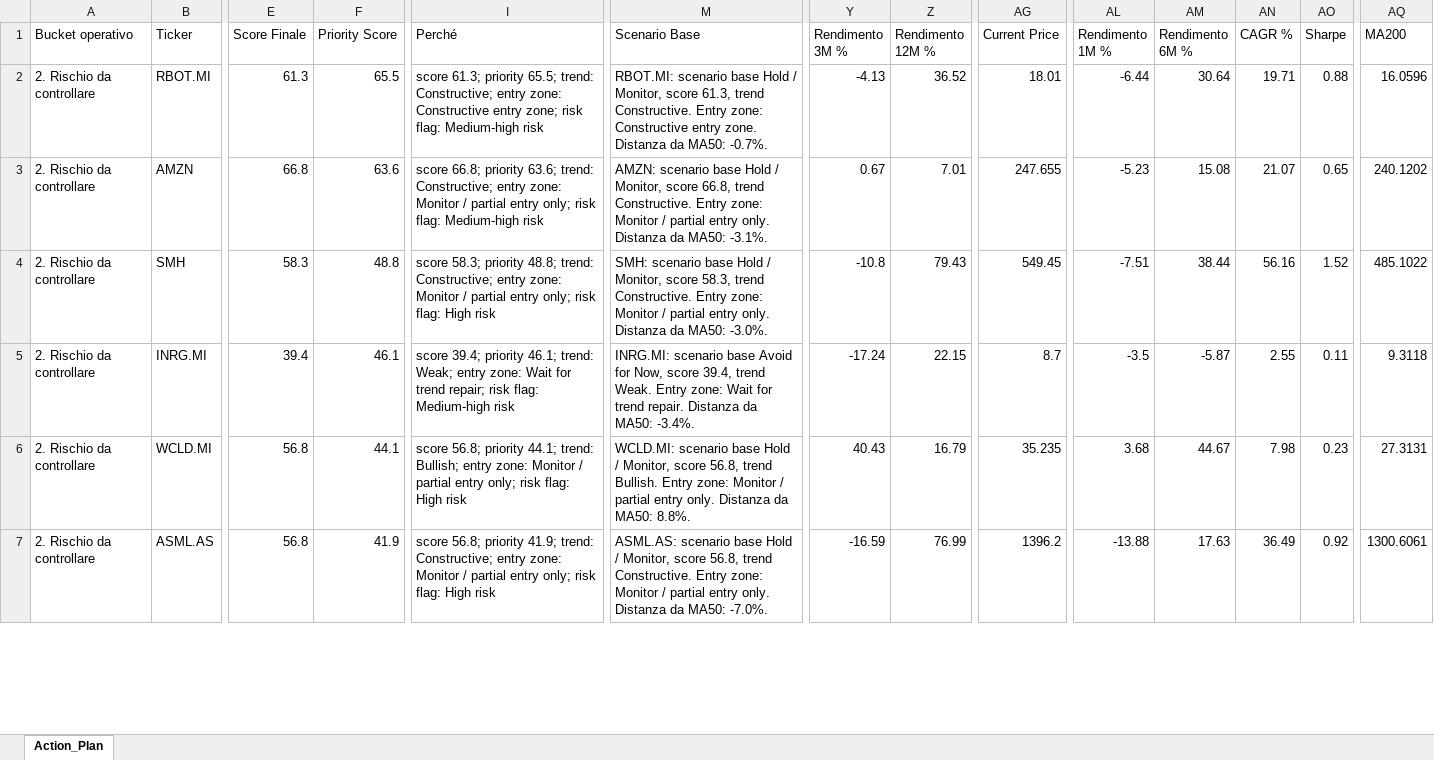
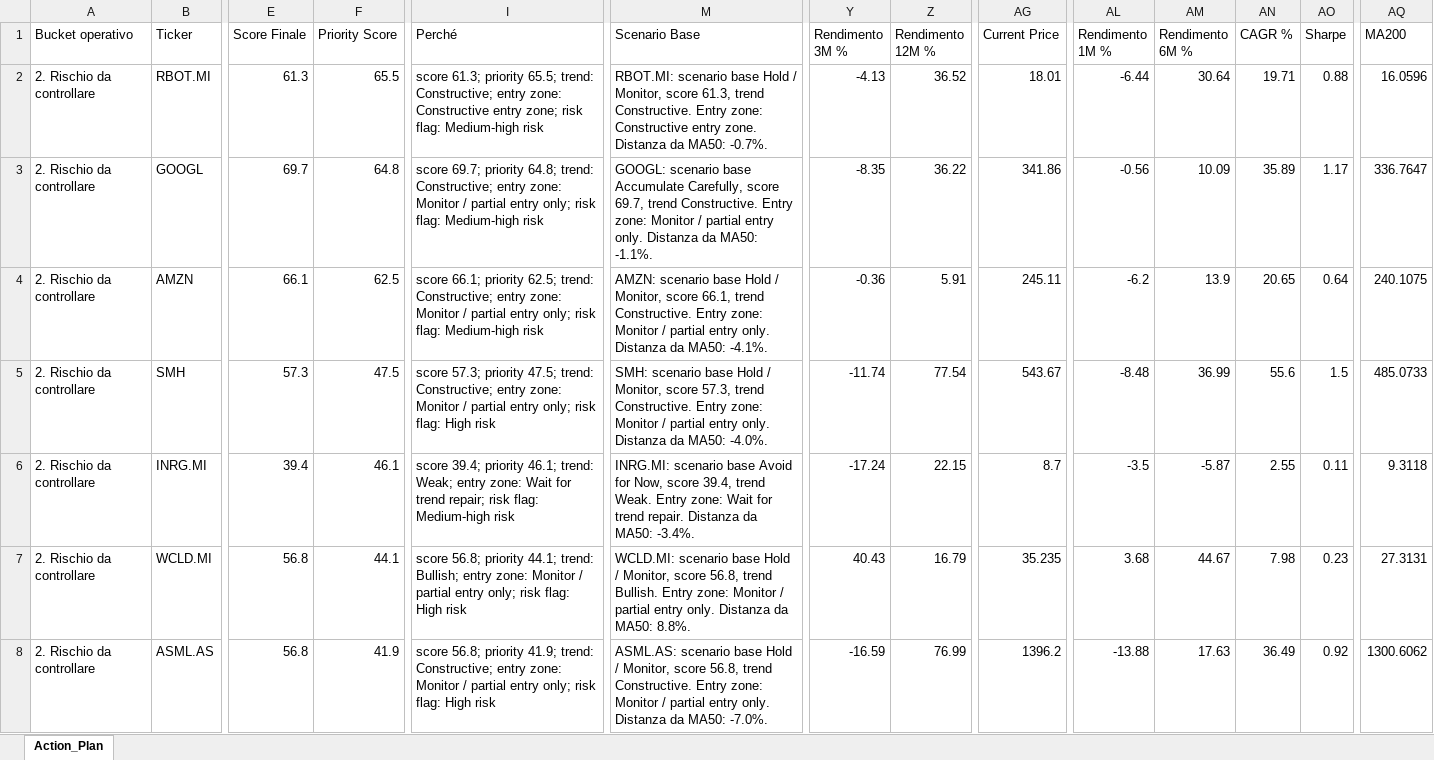
Before and after one commit to mirkomazzacuva/etf-intelligence-agent, an Excel workbook: AlphaForge_Action_Plan.xlsx, sheet Action_Plan, drawn as a sheet; only a part is shown, gaps mark what is left out; values as stored, in another font and other column widths than the file's, no borders; addresses are those after the commit; rows hold the shown columns only; the diff covers the shown part only; the diff names each change by its address in the sheet, - before the commit and + after, or states it on an @@ line.

```diff
--- a/AlphaForge_Action_Plan.xlsx (sheet Action_Plan)
+++ b/AlphaForge_Action_Plan.xlsx (sheet Action_Plan)
+row 3: 2. Rischio da controllare | GOOGL | 69.7 | 64.8 | score 69.7; priority 64.8; trend: Constructive; entry zone: Monitor / partial entry only; risk flag: Medium-high risk | GOOGL: scenario base Accumulate Carefully, score 69.7, trend Constructive. Entry zone: Monitor / partial entry only. Distanza da MA50: -1.1%. | -8.35 | 36.22 | 341.86 | -0.56 | 10.09 | 35.89 | 1.17 | 336.7647
-E4 (Score Finale): 66.8
+E4 (Score Finale): 66.1
-F4 (Priority Score): 63.6
+F4 (Priority Score): 62.5
-I4 (Perché): score 66.8; priority 63.6; trend: Constructive;…
+I4 (Perché): score 66.1; priority 62.5; trend: Constructive;…
-M4 (Scenario Base): …Monitor, score 66.8, trend Constructive. Entry zone: Monitor / partial entry only. Distanza da MA50: -3.1%.
+M4 (Scenario Base): …Monitor, score 66.1, trend Constructive. Entry zone: Monitor / partial entry only. Distanza da MA50: -4.1%.
-Y4 (Rendimento 3M %): 0.67
+Y4 (Rendimento 3M %): -0.36
-Z4 (Rendimento 12M %): 7.01
+Z4 (Rendimento 12M %): 5.91
-AG4 (Current Price): 247.655
+AG4 (Current Price): 245.11
-AL4 (Rendimento 1M %): -5.23
+AL4 (Rendimento 1M %): -6.2
-AM4 (Rendimento 6M %): 15.08
+AM4 (Rendimento 6M %): 13.9
-AN4 (CAGR %): 21.07
+AN4 (CAGR %): 20.65
-AO4 (Sharpe): 0.65
+AO4 (Sharpe): 0.64
-AQ4 (MA200): 240.1202
+AQ4 (MA200): 240.1075
-E5 (Score Finale): 58.3
+E5 (Score Finale): 57.3
-F5 (Priority Score): 48.8
+F5 (Priority Score): 47.5
-I5 (Perché): score 58.3; priority 48.8; trend: Constructive;…
+I5 (Perché): score 57.3; priority 47.5; trend: Constructive;…
-M5 (Scenario Base): …Monitor, score 58.3, trend Constructive. Entry zone: Monitor / partial entry only. Distanza da MA50: -3.0%.
+M5 (Scenario Base): …Monitor, score 57.3, trend Constructive. Entry zone: Monitor / partial entry only. Distanza da MA50: -4.0%.
-Y5 (Rendimento 3M %): -10.8
+Y5 (Rendimento 3M %): -11.74
-Z5 (Rendimento 12M %): 79.43
+Z5 (Rendimento 12M %): 77.54
-AG5 (Current Price): 549.45
+AG5 (Current Price): 543.67
-AL5 (Rendimento 1M %): -7.51
+AL5 (Rendimento 1M %): -8.48
-AM5 (Rendimento 6M %): 38.44
+AM5 (Rendimento 6M %): 36.99
-AN5 (CAGR %): 56.16
+AN5 (CAGR %): 55.6
-AO5 (Sharpe): 1.52
+AO5 (Sharpe): 1.5
-AQ5 (MA200): 485.1022
+AQ5 (MA200): 485.0733
-AQ8 (MA200): 1300.6061
+AQ8 (MA200): 1300.6062
```
Also changed, not shown: 1 added row, 2 removed rows and 110 edited cells elsewhere in this sheet, AlphaForge_Fineco_Decision_Cockpit.xlsx, AlphaForge_Fund_Price_History.xlsx, 24 other files.
